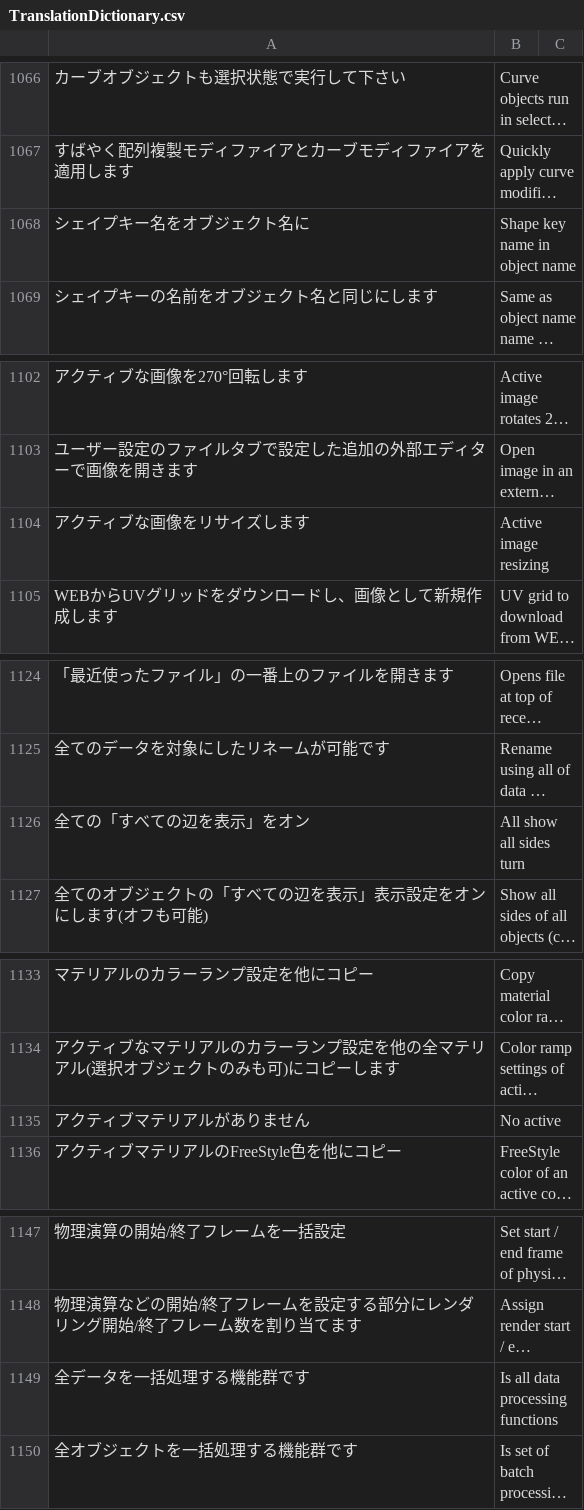
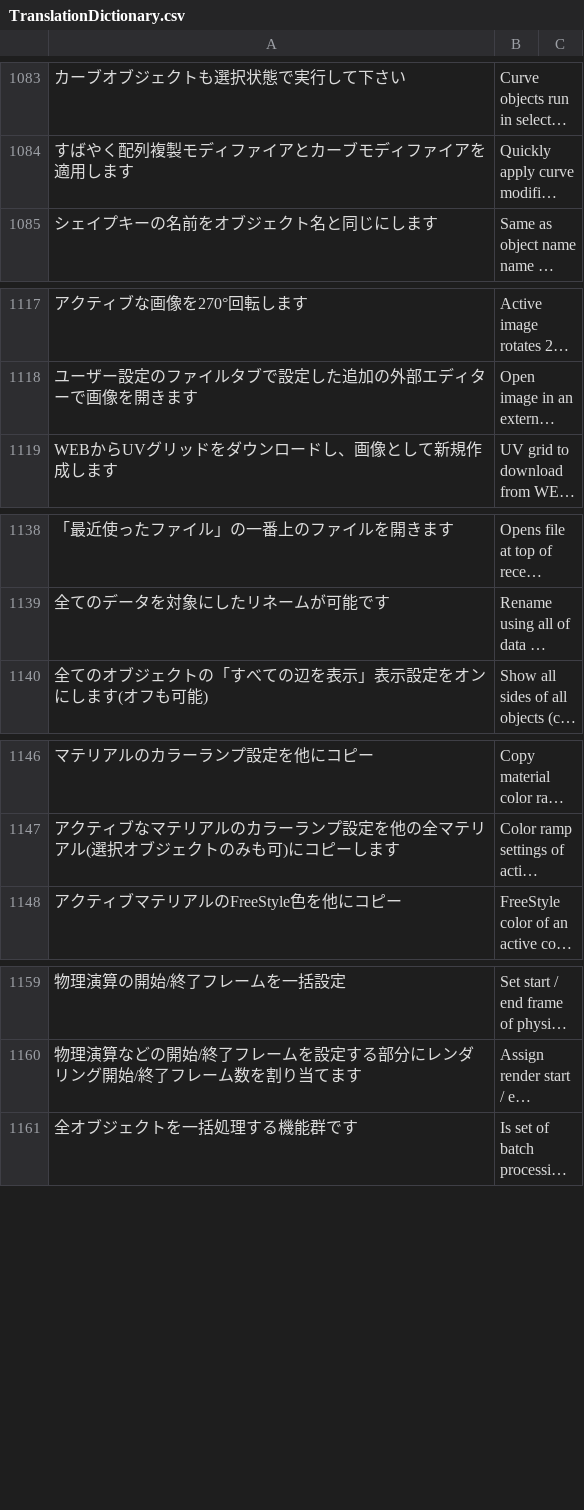
Before and after one commit to PyrokinesisStudio/Blender-Scramble-Addon, a CSV file: Scramble Addon/TranslationDictionary.csv, drawn as a sheet; only a part is shown, gaps mark what is left out; long unchanged cells end in …; removed rows and columns are numbered as before the commit, all else as after; the diff covers the shown part only; the diff names each change by its address in the sheet, - before the commit and + after, or states it on an @@ line.

```diff
--- a/Scramble Addon/TranslationDictionary.csv
+++ b/Scramble Addon/TranslationDictionary.csv
-row 1068: シェイプキー名をオブジェクト名に | Shape key name in object name
-row 1104: アクティブな画像をリサイズします | Active image resizing
-row 1126: 全ての「すべての辺を表示」をオン | All show all sides turn
-row 1135: アクティブマテリアルがありません | No active
-row 1149: 全データを一括処理する機能群です | Is all data processing functions
```
Also changed, not shown: 15 added rows, 10 removed rows, 5 moved rows and 1 edited cell elsewhere in this file, 15 other files.
